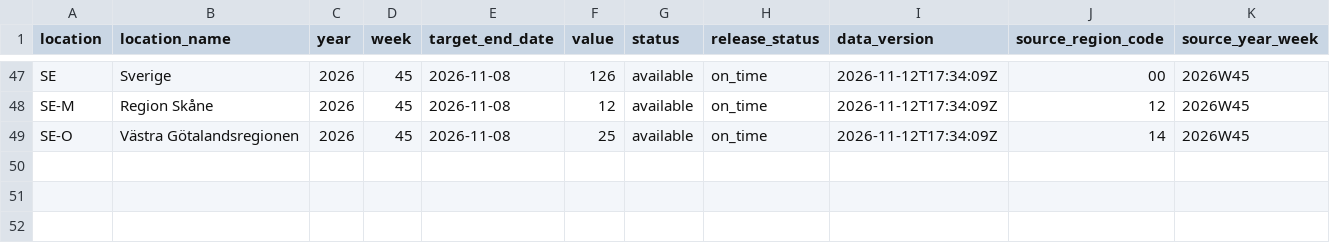
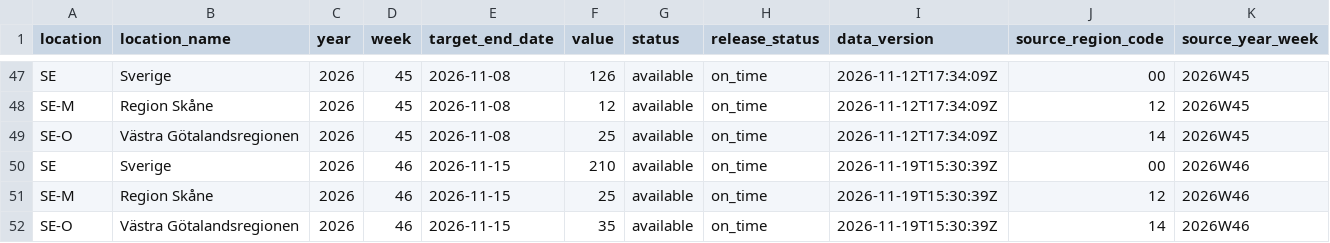
Before and after one commit to philipgerlee/swedish_forecasting_hub_dashboard, a CSV file: current-outcomes.csv, drawn as a sheet; only a part is shown, gaps mark what is left out; rows hold the shown columns only; the diff names each change by its address in the sheet, - before the commit and + after, or states it on an @@ line.

```diff
--- a/current-outcomes.csv
+++ b/current-outcomes.csv
+row 50: SE | Sverige | 2026 | 46 | 2026-11-15 | 210 | available | on_time | 2026-11-19T15:30:39Z | 00 | 2026W46
+row 51: SE-M | Region Skåne | 2026 | 46 | 2026-11-15 | 25 | available | on_time | 2026-11-19T15:30:39Z | 12 | 2026W46
+row 52: SE-O | Västra Götalandsregionen | 2026 | 46 | 2026-11-15 | 35 | available | on_time | 2026-11-19T15:30:39Z | 14 | 2026W46
```
Also changed, not shown: probabilistic-comparison-by-location-horizon.csv, 6 other files.
